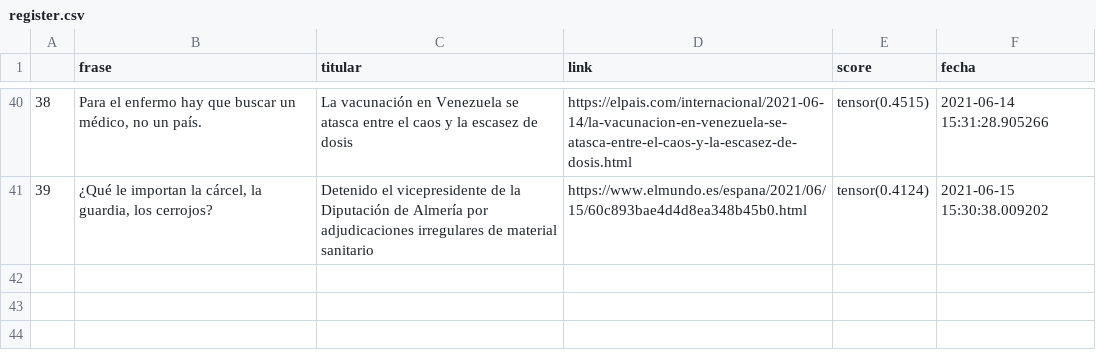
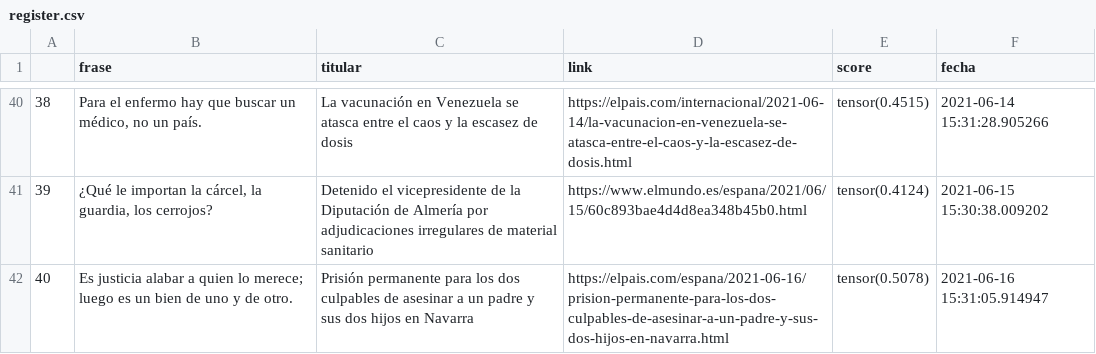
Before and after one commit to pcsanguinetti/seneca_comenta, a CSV file: register.csv, drawn as a sheet; only a part is shown, gaps mark what is left out.

```diff
--- a/register.csv
+++ b/register.csv
@@ -41 +41,2 @@
 39,"¿Qué le importan la cárcel, la guardia, los cerrojos?",Detenido el vicepresidente de la Diputación de Almería por adjudicaciones irregulares de material sanitario,https://www.elmundo.es/espana/2021/06/15/60c893bae4d4d8ea348b45b0.html,tensor(0.4124),2021-06-15 15:30:38.009202
+40,Es justicia alabar a quien lo merece; luego es un bien de uno y de otro.,Prisión permanente para los dos culpables de asesinar a un padre y sus dos hijos en Navarra,https://elpais.com/espana/2021-06-16/prision-permanente-para-los-dos-culpables-de-asesinar-a-un-padre-y-sus-dos-hijos-en-navarra.html,tensor(0.5078),2021-06-16 15:31:05.914947
```
